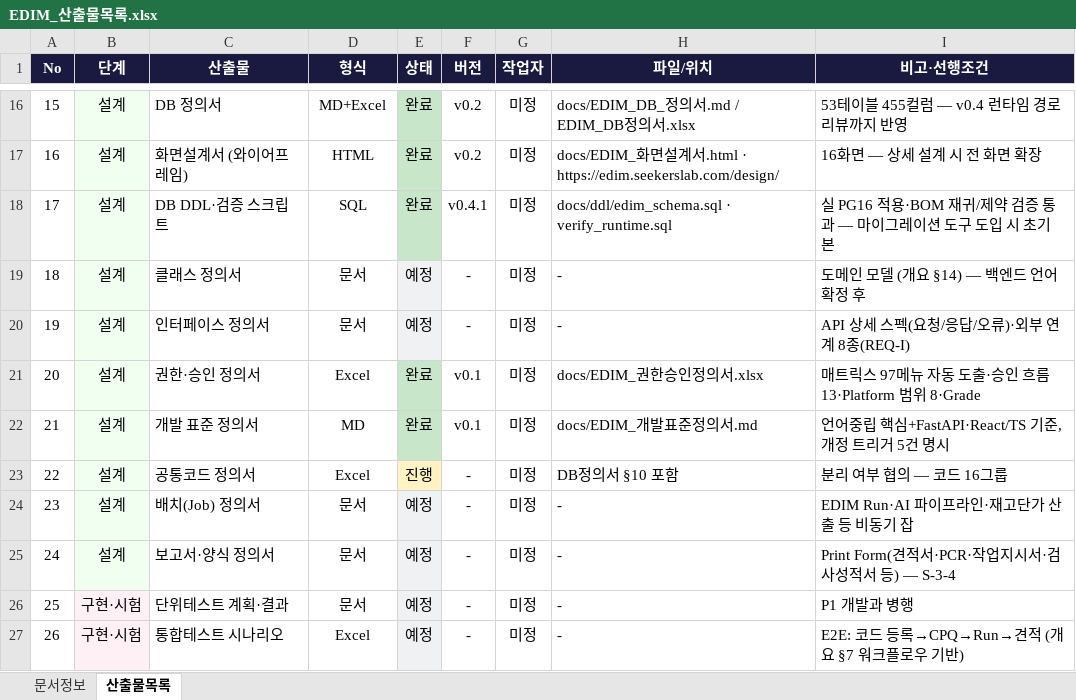
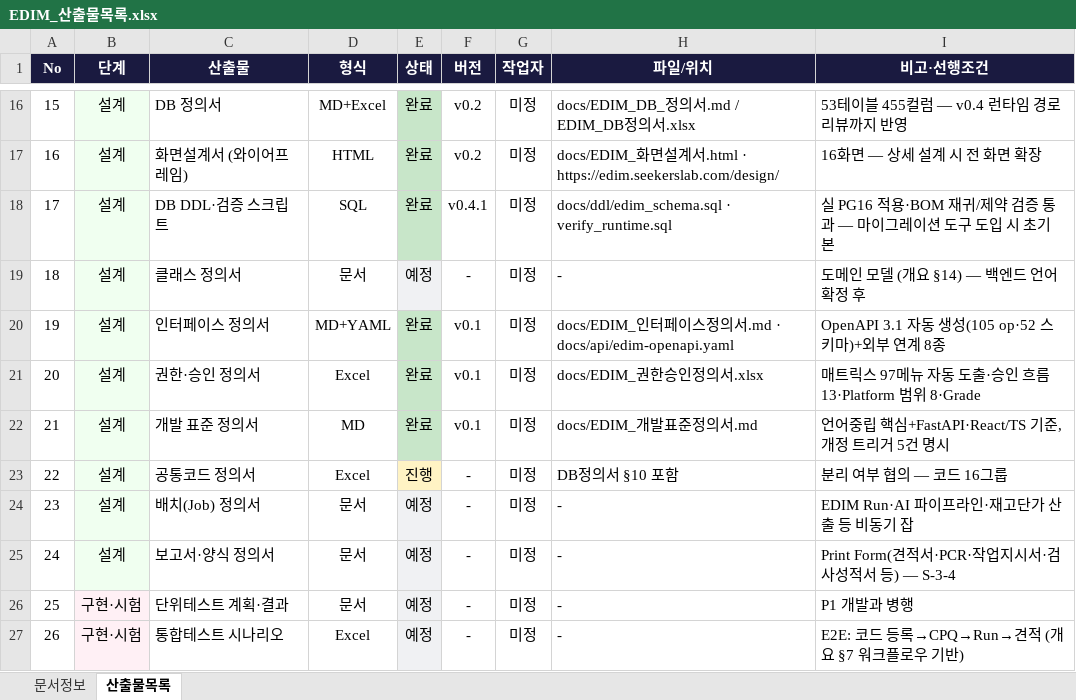
Before and after one commit to fankh/external-projects, an Excel workbook: edim-ai-blueprint/docs/EDIM_산출물목록.xlsx, sheet 산출물목록, drawn as a sheet; only a part is shown, gaps mark what is left out; values as stored, in another font and other column widths than the file's, no borders; the diff names each change by its address in the sheet, - before the commit and + after, or states it on an @@ line.

Commit message:
edim-ai-blueprint: 인터페이스 정의서 v0.1 + OpenAPI 3.1 자동 생성 체계
- docs/api/edim-openapi.yaml: 컴포넌트 APIS 목록에서 자동 생성 (93경로·105오퍼레이션·
  52스키마) — openapi-spec-validator 검증 통과, 단일 소스 동기 보장
- EDIM_인터페이스정의서.md: 공통 규약(JWT·Problem 오류 카탈로그·커서·202+runId·멱등),
  BOM 전개 시나리오(verify_runtime T1과 동일 구조), 서비스별 총괄 16, WS 채널,
  외부 연계 8종 상세(어댑터 공통 원칙: 재시도 큐·아웃박스), 변경 관리 규칙
- 산출물목록 완료 16종, README 갱신

```diff
--- a/edim-ai-blueprint/docs/EDIM_산출물목록.xlsx (sheet 산출물목록)
+++ b/edim-ai-blueprint/docs/EDIM_산출물목록.xlsx (sheet 산출물목록)
-D20 (형식): 문서
+D20 (형식): MD+YAML
-E20 (상태): 예정
+E20 (상태): 완료
-E20 fill: #F0F1F3
+E20 fill: #C8E6C9
-F20 (버전): -
+F20 (버전): v0.1
-H20 (파일/위치): -
+H20 (파일/위치): docs/EDIM_인터페이스정의서.md · docs/api/edim-openapi.yaml
-I20 (비고·선행조건): API 상세 스펙(요청/응답/오류)·외부 연계 8종(REQ-I)
+I20 (비고·선행조건): OpenAPI 3.1 자동 생성(105 op·52 스키마)+외부 연계 8종
```
Also changed, not shown: sheet 문서정보, 5 other files.
